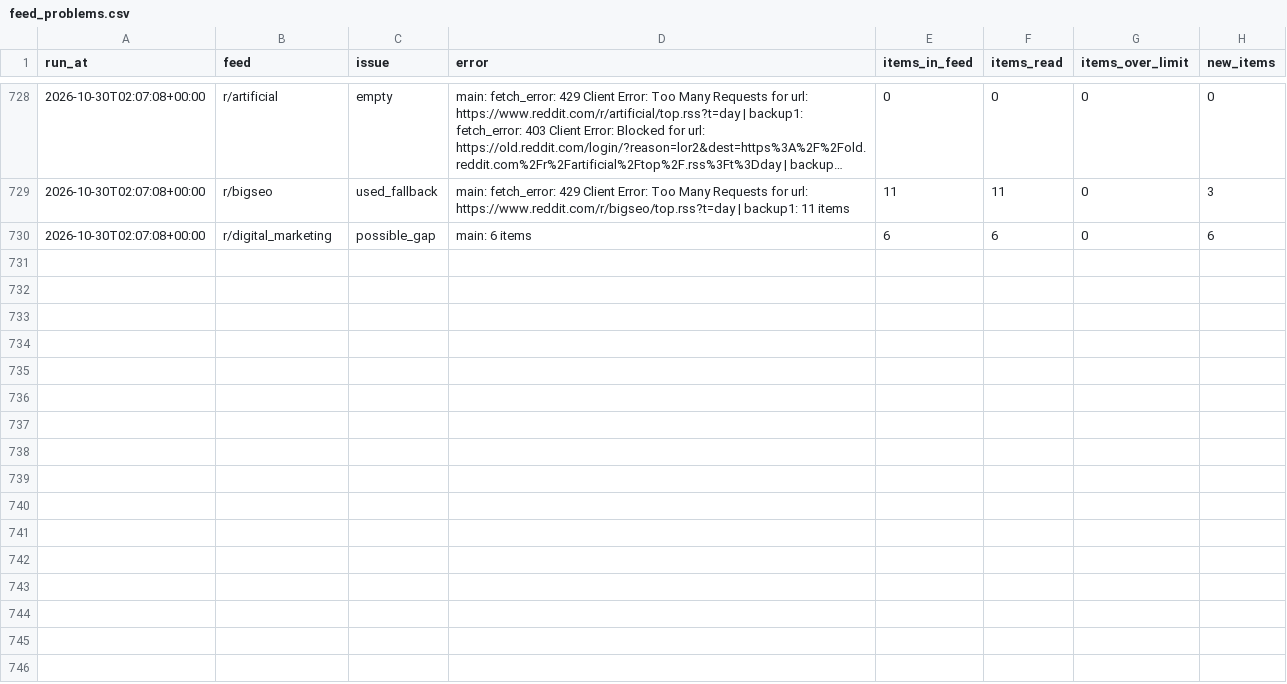
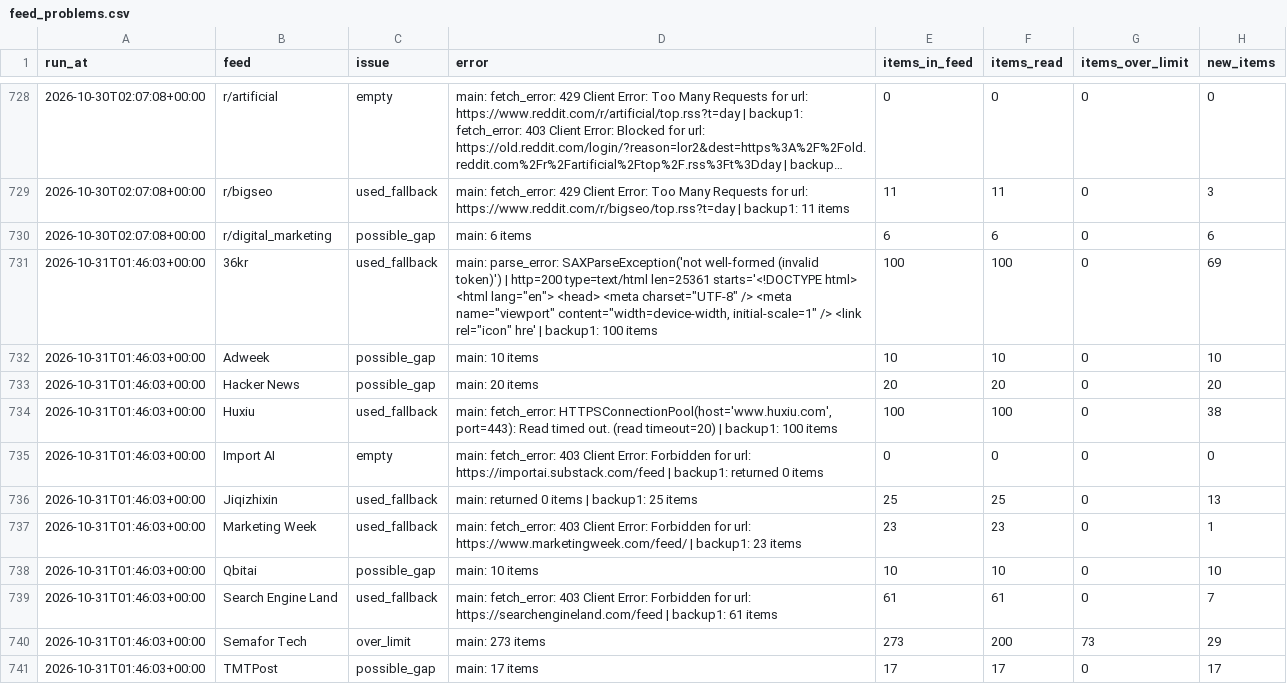
Before and after one commit to pmongcal/scanner-v4, a CSV file: audit/feed_problems.csv, drawn as a sheet; only a part is shown, gaps mark what is left out; long unchanged cells end in …; the diff covers the shown part only.

```diff
--- a/audit/feed_problems.csv
+++ b/audit/feed_problems.csv
@@ -730 +730,12 @@ run_at,feed,issue,error,items_in_feed,items_read,items_over_limit,new_items
 2026-10-30T02:07:08+00:00,r/digital_marketing,possible_gap,main: 6 items,6,6,0,6
+2026-10-31T01:46:03+00:00,36kr,used_fallback,"main: parse_error: SAXParseException('not well-formed (invalid token)') | http=200 type=text/html len=25361 starts='<!DOCTYPE html> <html lang=""en""> <head> <meta charset=""UTF-8"" /> <meta name=""viewport"" content=""width=device-width, initial-scale=1"" /> <link rel=""icon"" hre' | backup1: 100 items",100,100,0,69
+2026-10-31T01:46:03+00:00,Adweek,possible_gap,main: 10 items,10,10,0,10
+2026-10-31T01:46:03+00:00,Hacker News,possible_gap,main: 20 items,20,20,0,20
+2026-10-31T01:46:03+00:00,Huxiu,used_fallback,"main: fetch_error: HTTPSConnectionPool(host='www.huxiu.com', port=443): Read timed out. (read timeout=20) | backup1: 100 items",100,100,0,38
+2026-10-31T01:46:03+00:00,Import AI,empty,main: fetch_error: 403 Client Error: Forbidden for url: https://importai.substack.com/feed | backup1: returned 0 items,0,0,0,0
+2026-10-31T01:46:03+00:00,Jiqizhixin,used_fallback,main: returned 0 items | backup1: 25 items,25,25,0,13
+2026-10-31T01:46:03+00:00,Marketing Week,used_fallback,main: fetch_error: 403 Client Error: Forbidden for url: https://www.marketingweek.com/feed/ | backup1: 23 items,23,23,0,1
+2026-10-31T01:46:03+00:00,Qbitai,possible_gap,main: 10 items,10,10,0,10
+2026-10-31T01:46:03+00:00,Search Engine Land,used_fallback,main: fetch_error: 403 Client Error: Forbidden for url: https://searchengineland.com/feed | backup1: 61 items,61,61,0,7
+2026-10-31T01:46:03+00:00,Semafor Tech,over_limit,main: 273 items,273,200,73,29
+2026-10-31T01:46:03+00:00,TMTPost,possible_gap,main: 17 items,17,17,0,17
```
Also changed, not shown: 10 added rows elsewhere in this file, 3 other files.
